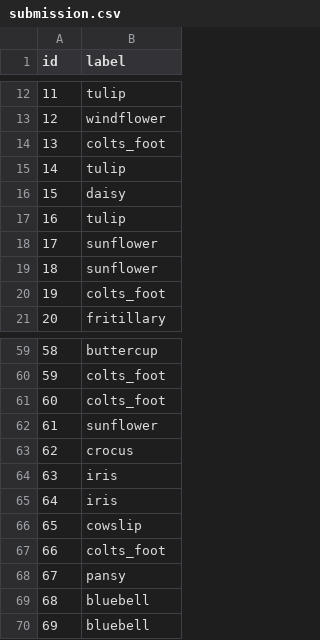
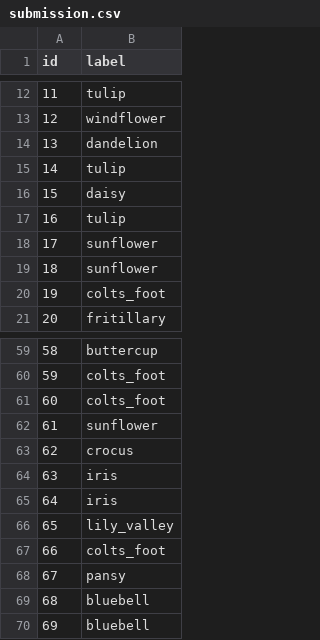
Before and after one commit to czxhq/ai-flower, a CSV file: submission.csv, drawn as a sheet; only a part is shown, gaps mark what is left out.

```diff
--- a/submission.csv
+++ b/submission.csv
@@ -13,3 +13,3 @@ id,label
 12,windflower
-13,colts_foot
+13,dandelion
 14,tulip
@@ -65,3 +65,3 @@ id,label
 64,iris
-65,cowslip
+65,lily_valley
 66,colts_foot
```
Also changed, not shown: 3 other files.
